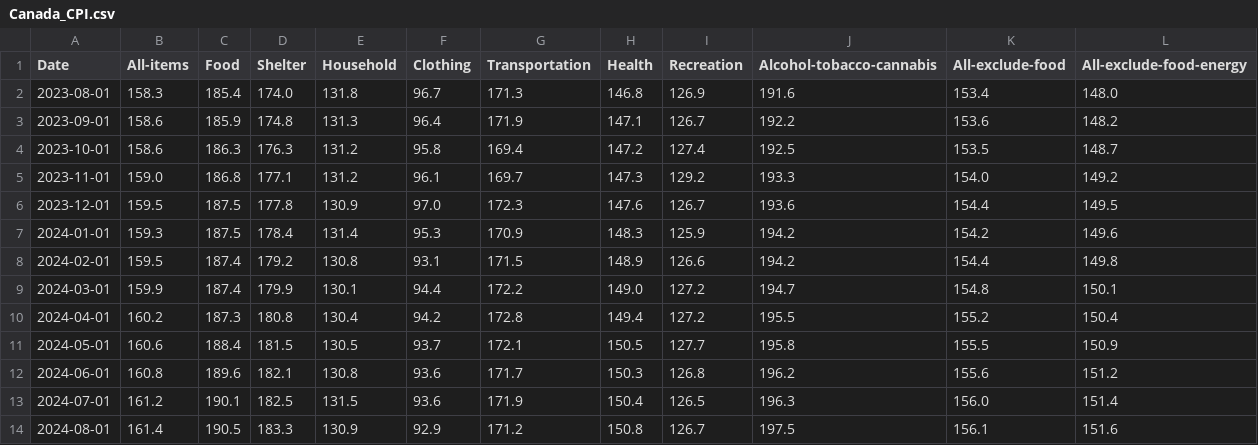
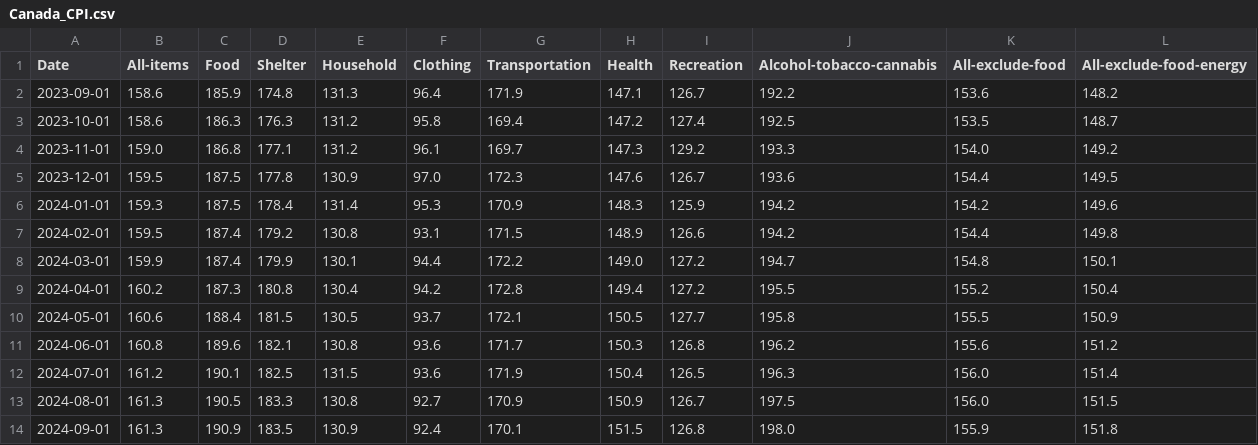
Before and after one commit to andy3278/Canada-Monthly-CPI, a CSV file: docs/data/Canada_CPI.csv, drawn as a sheet.

```diff
--- a/docs/data/Canada_CPI.csv
+++ b/docs/data/Canada_CPI.csv
@@ -1,3 +1,2 @@
 Date,All-items,Food,Shelter,Household,Clothing,Transportation,Health,Recreation,Alcohol-tobacco-cannabis,All-exclude-food,All-exclude-food-energy
-2023-08-01,158.3,185.4,174.0,131.8,96.7,171.3,146.8,126.9,191.6,153.4,148.0
 2023-09-01,158.6,185.9,174.8,131.3,96.4,171.9,147.1,126.7,192.2,153.6,148.2
@@ -13,2 +12,3 @@ Date,All-items,Food,Shelter,Household,Clothing,Transportation,Health,Recreation,
 2024-07-01,161.2,190.1,182.5,131.5,93.6,171.9,150.4,126.5,196.3,156.0,151.4
-2024-08-01,161.4,190.5,183.3,130.9,92.9,171.2,150.8,126.7,197.5,156.1,151.6
+2024-08-01,161.3,190.5,183.3,130.8,92.7,170.9,150.9,126.7,197.5,156.0,151.5
+2024-09-01,161.3,190.9,183.5,130.9,92.4,170.1,151.5,126.8,198.0,155.9,151.8
```
Also changed, not shown: docs/data/Canada_Unemployment_rate.csv, docs/data/Canada_earnings.csv, 3 other files.
